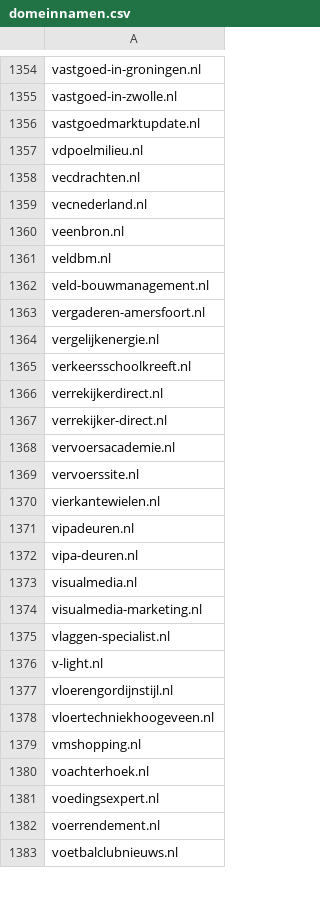
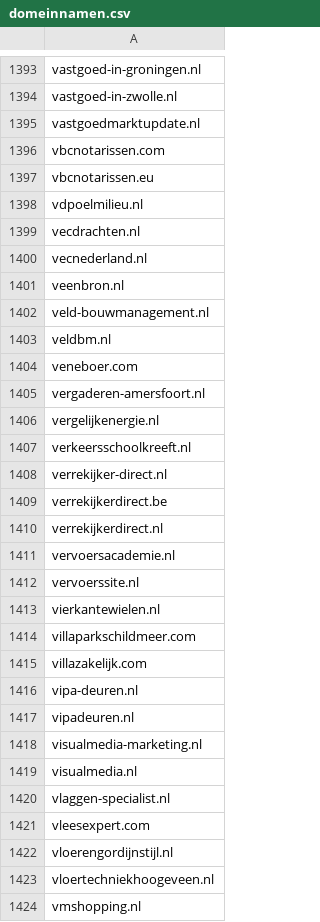
Before and after one commit to Odinwattez/Python_domaincheck, a CSV file: domeinnamen.csv, drawn as a sheet; only a part is shown, gaps mark what is left out; the shorter side is filled out with more unchanged rows; the diff covers the shown part only.

```diff
--- a/domeinnamen.csv
+++ b/domeinnamen.csv
@@ -1356,2 +1395,4 @@ vastgoed-in-zwolle.nl
 vastgoedmarktupdate.nl
+vbcnotarissen.com
+vbcnotarissen.eu
 vdpoelmilieu.nl
@@ -1360,4 +1401,5 @@ vecnederland.nl
 veenbron.nl
-veldbm.nl
 veld-bouwmanagement.nl
+veldbm.nl
+veneboer.com
 vergaderen-amersfoort.nl
@@ -1365,4 +1407,5 @@ vergelijkenergie.nl
 verkeersschoolkreeft.nl
-verrekijkerdirect.nl
 verrekijker-direct.nl
+verrekijkerdirect.be
+verrekijkerdirect.nl
 vervoersacademie.nl
@@ -1370,8 +1413,10 @@ vervoerssite.nl
 vierkantewielen.nl
-vipadeuren.nl
+villaparkschildmeer.com
+villazakelijk.com
 vipa-deuren.nl
-visualmedia.nl
+vipadeuren.nl
 visualmedia-marketing.nl
+visualmedia.nl
 vlaggen-specialist.nl
-v-light.nl
+vleesexpert.com
 vloerengordijnstijl.nl
```
Also changed, not shown: 60 added rows, 17 removed rows, 90 moved rows and 9 edited cells elsewhere in this file.
